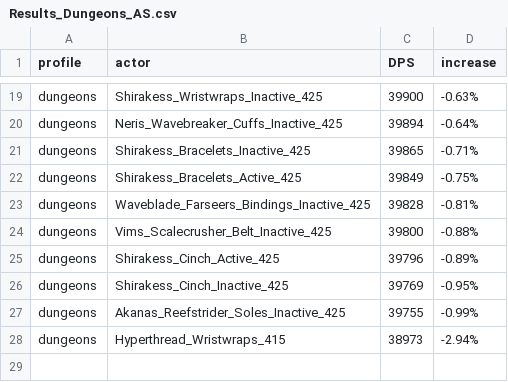
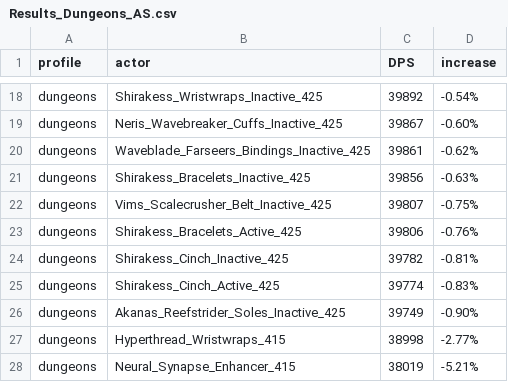
Before and after one commit to WarcraftPriests/bfa-shadow-priest, a CSV file: special-gear/Results_Dungeons_AS.csv, drawn as a sheet; only a part is shown, gaps mark what is left out; removed rows and columns are numbered as before the commit, all else as after; the diff covers the shown part only; the diff names each change by its address in the sheet, - before the commit and + after, or states it on an @@ line.

```diff
--- a/special-gear/Results_Dungeons_AS.csv
+++ b/special-gear/Results_Dungeons_AS.csv
-C18 (DPS): 39900
+C18 (DPS): 39892
-D18 (increase): -0.63%
+D18 (increase): -0.54%
-C19 (DPS): 39894
+C19 (DPS): 39867
-D19 (increase): -0.64%
+D19 (increase): -0.60%
+row 20: dungeons | Waveblade_Farseers_Bindings_Inactive_425 | 39861 | -0.62%
-C21 (DPS): 39865
+C21 (DPS): 39856
-D21 (increase): -0.71%
+D21 (increase): -0.63%
+row 22: dungeons | Vims_Scalecrusher_Belt_Inactive_425 | 39807 | -0.75%
-C23 (DPS): 39849
+C23 (DPS): 39806
-D23 (increase): -0.75%
+D23 (increase): -0.76%
-B24 (actor): Waveblade_Farseers_Bindings_Inactive_425
+B24 (actor): Shirakess_Cinch_Inactive_425
-C24 (DPS): 39828
+C24 (DPS): 39782
-row 24: dungeons | Vims_Scalecrusher_Belt_Inactive_425 | 39800 | -0.88%
-C25 (DPS): 39796
+C25 (DPS): 39774
-D25 (increase): -0.89%
+D25 (increase): -0.83%
-row 26: dungeons | Shirakess_Cinch_Inactive_425 | 39769 | -0.95%
-C26 (DPS): 39755
+C26 (DPS): 39749
-D26 (increase): -0.99%
+D26 (increase): -0.90%
-C27 (DPS): 38973
+C27 (DPS): 38998
-D27 (increase): -2.94%
+D27 (increase): -2.77%
+row 28: dungeons | Neural_Synapse_Enhancer_415 | 38019 | -5.21%
```
Also changed, not shown: 6 added rows, 7 removed rows and 18 edited cells elsewhere in this file, special-gear/Results_AS.csv, special-gear/Results_Dungeons_SC.csv, 7 other files.
